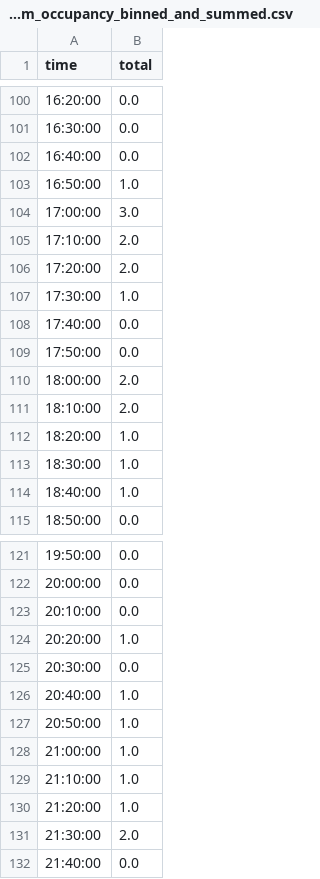
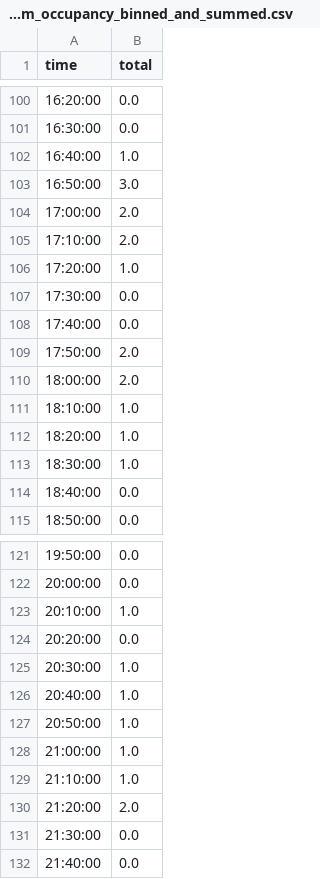
Before and after one commit to RobbeRDG/industry_ai_renson, a CSV file: binned_and_summed_occupancy/bathroom_occupancy_binned_and_summed.csv, drawn as a sheet; only a part is shown, gaps mark what is left out; the diff covers the shown part only.

```diff
--- a/binned_and_summed_occupancy/bathroom_occupancy_binned_and_summed.csv
+++ b/binned_and_summed_occupancy/bathroom_occupancy_binned_and_summed.csv
@@ -101,15 +101,15 @@ time,total
 16:30:00,0.0
-16:40:00,0.0
-16:50:00,1.0
-17:00:00,3.0
+16:40:00,1.0
+16:50:00,3.0
+17:00:00,2.0
 17:10:00,2.0
-17:20:00,2.0
-17:30:00,1.0
+17:20:00,1.0
+17:30:00,0.0
 17:40:00,0.0
-17:50:00,0.0
+17:50:00,2.0
 18:00:00,2.0
-18:10:00,2.0
+18:10:00,1.0
 18:20:00,1.0
 18:30:00,1.0
-18:40:00,1.0
+18:40:00,0.0
 18:50:00,0.0
@@ -122,5 +122,5 @@ time,total
 20:00:00,0.0
-20:10:00,0.0
-20:20:00,1.0
-20:30:00,0.0
+20:10:00,1.0
+20:20:00,0.0
+20:30:00,1.0
 20:40:00,1.0
@@ -129,4 +129,4 @@ time,total
 21:10:00,1.0
-21:20:00,1.0
-21:30:00,2.0
+21:20:00,2.0
+21:30:00,0.0
 21:40:00,0.0
```
Also changed, not shown: 21 edited cells elsewhere in this file, binned_occupancy/bathroom_occupancy_binned.csv, binned_occupancy/bedroom_child_occupancy_binned.csv, 8 other files.
